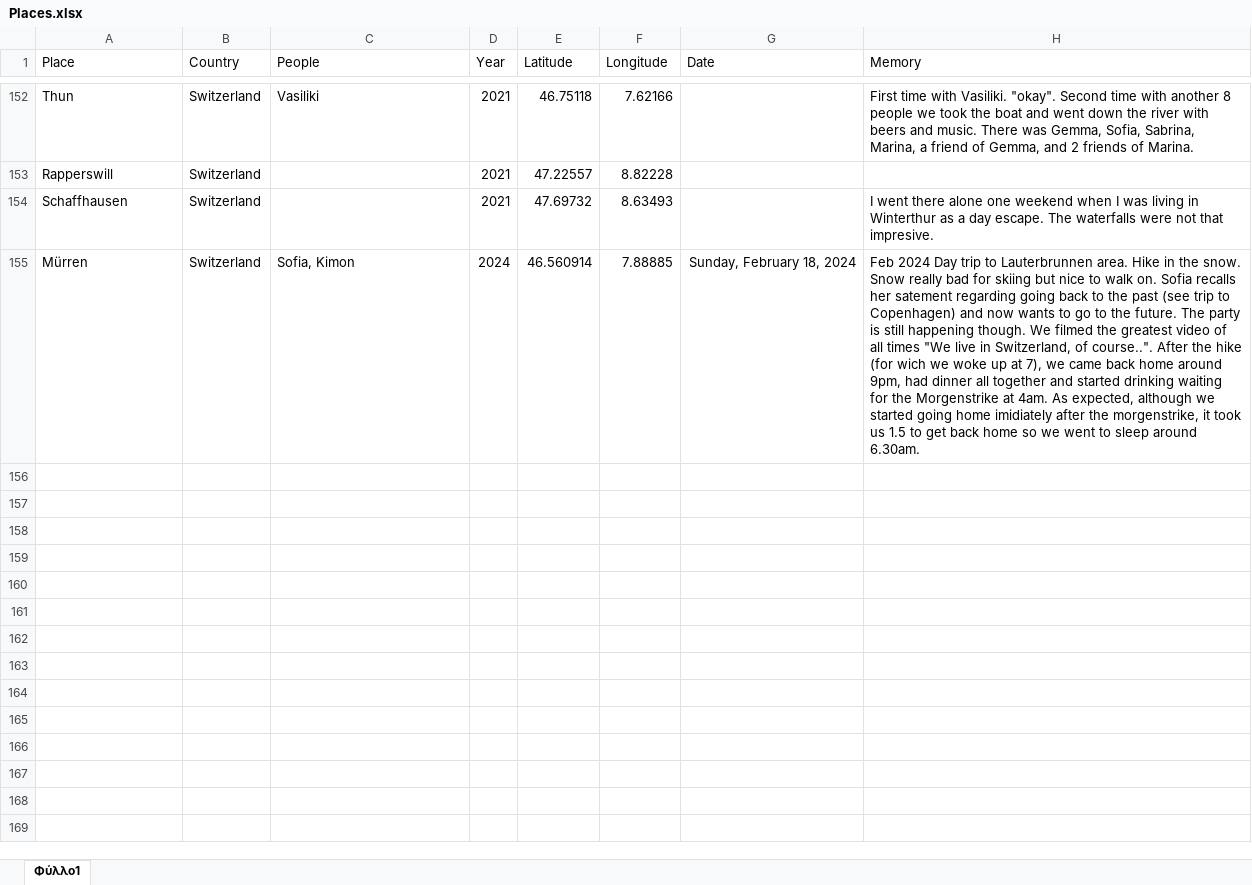
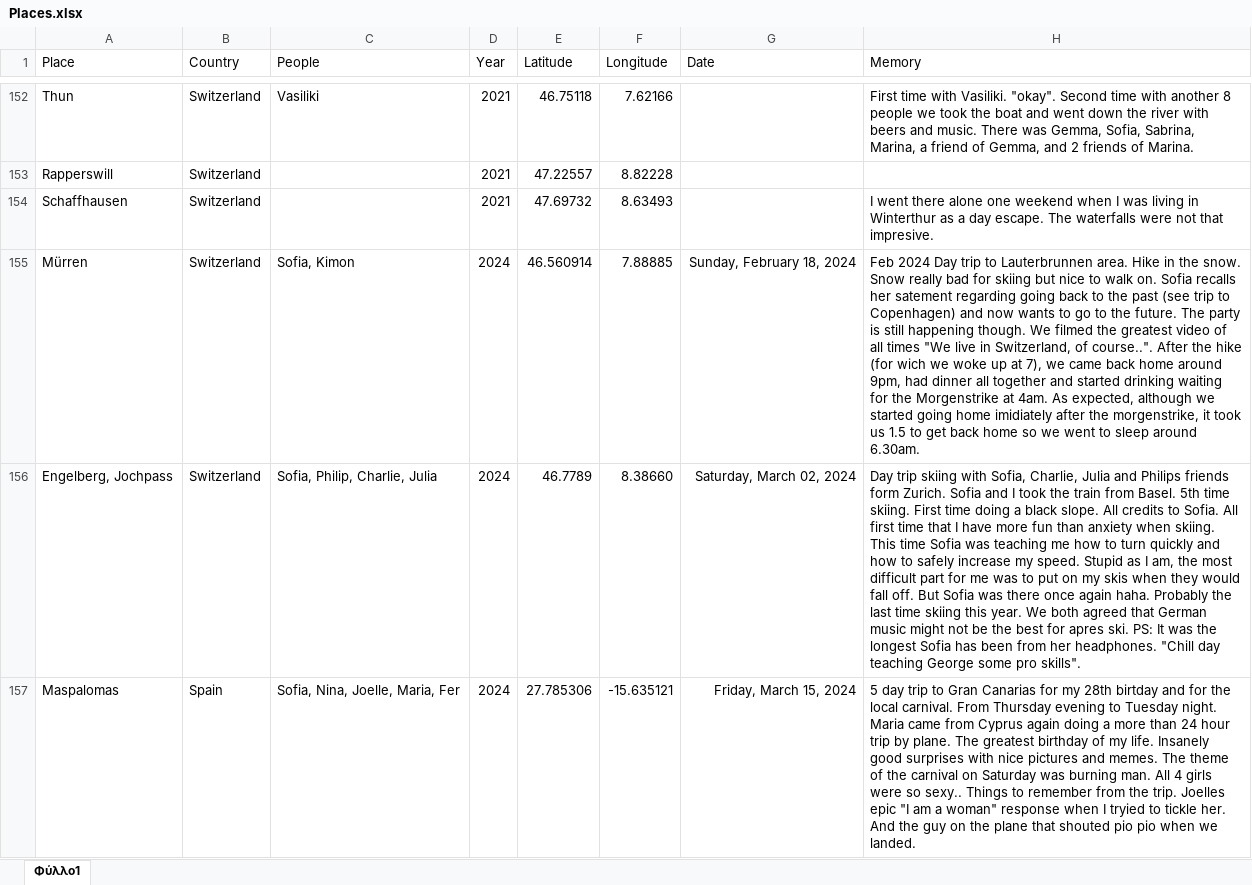
Before and after one commit to G-Kazantzidis/Places, an Excel workbook: Places.xlsx, sheet Φύλλο1, drawn as a sheet; only a part is shown, gaps mark what is left out; values as stored, in another font and other column widths than the file's, no borders; the diff covers the shown part only; the diff names each change by its address in the sheet, - before the commit and + after, or states it on an @@ line.

```diff
--- a/Places.xlsx (sheet Φύλλο1)
+++ b/Places.xlsx (sheet Φύλλο1)
+row 156: Engelberg, Jochpass | Switzerland | Sofia, Philip, Charlie, Julia | 2024 | 46.7789 | 8.38660 | Saturday, March 02, 2024 | Day trip skiing with Sofia, Charlie, Julia and Philips friends form Zurich. Sofia and I took the train from Basel. 5th time skiing. First time doing a black slope. All credits to Sofia. All first time that I have more fun than anxiety when skiing. This time Sofia was teaching me how to turn quickly and how to safely increase my speed. Stupid as I am, the most difficult part for me was to put on my skis when they would fall off. But Sofia was there once again haha. Probably the last time skiing this year. We both agreed that German music might not be the best for apres ski. PS: It was the longest Sofia has been from her headphones. "Chill day teaching George some pro skills".
+row 157: Maspalomas | Spain | Sofia, Nina, Joelle, Maria, Fer | 2024 | 27.785306 | -15.635121 | Friday, March 15, 2024 | 5 day trip to Gran Canarias for my 28th birtday and for the local carnival. From Thursday evening to Tuesday night. Maria came from Cyprus again doing a more than 24 hour trip by plane. The greatest birthday of my life. Insanely good surprises with nice pictures and memes. The theme of the carnival on Saturday was burning man. All 4 girls were so sexy.. Things to remember from the trip. Joelles epic "I am a woman" response when I tryied to tickle her. And the guy on the plane that shouted pio pio when we landed.
```
Also changed, not shown: 2 added rows and 1 edited cell elsewhere in this sheet, 2 other files.
